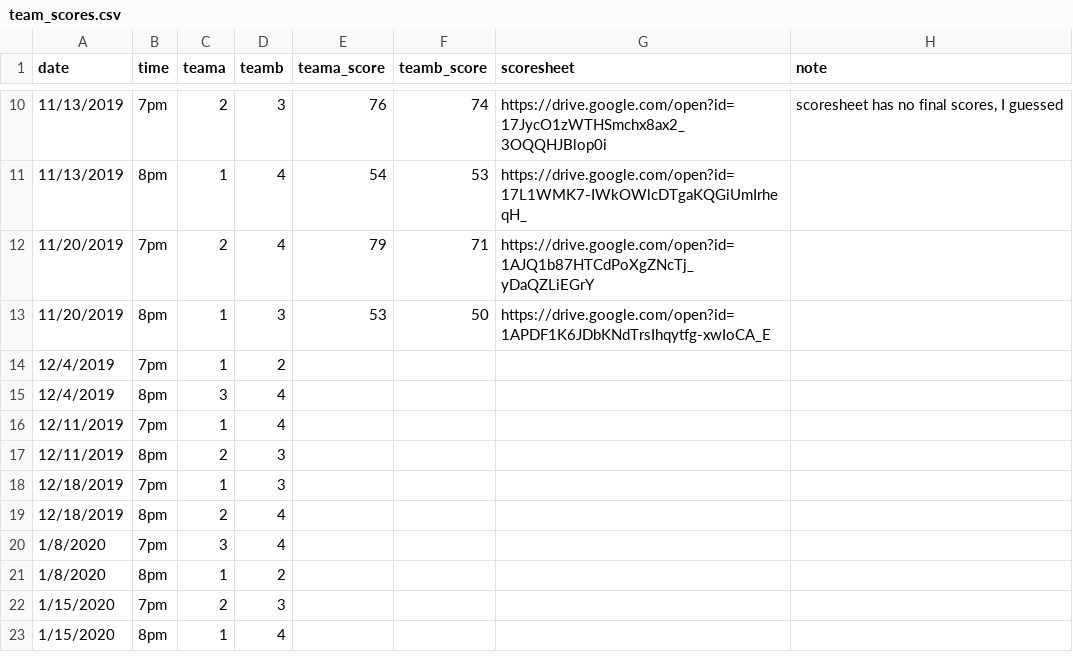
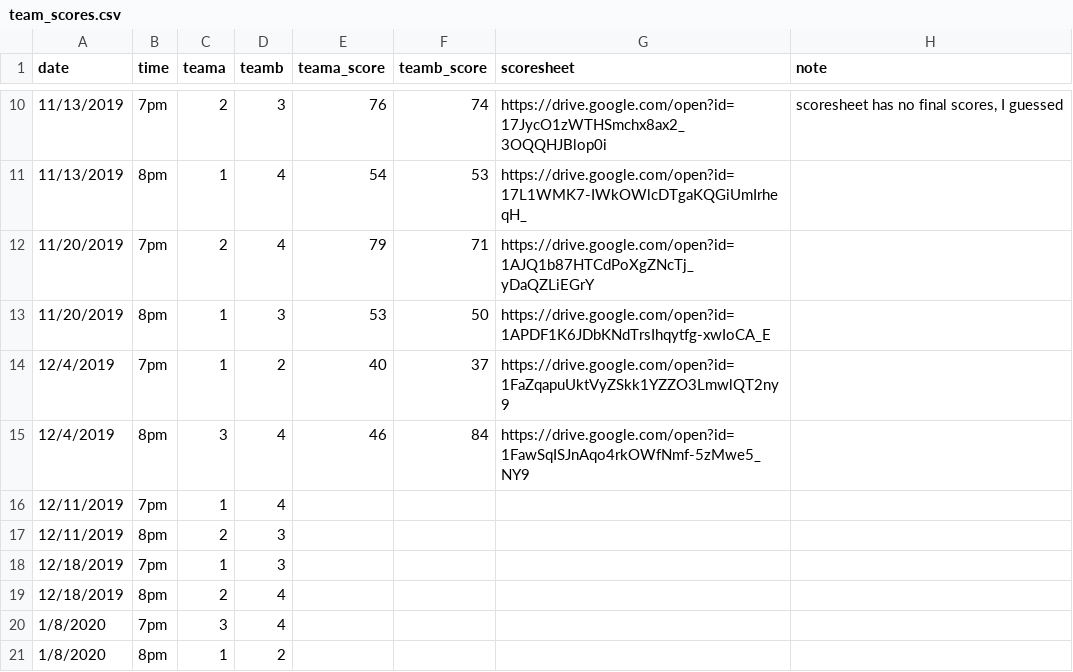
Before and after one commit to corynissen/WNB, a CSV file: data/team_scores.csv, drawn as a sheet; only a part is shown, gaps mark what is left out; the shorter side is filled out with more unchanged rows.

```diff
--- a/data/team_scores.csv
+++ b/data/team_scores.csv
@@ -13,4 +13,4 @@ date,time,teama,teamb,teama_score,teamb_score,scoresheet,note
 11/20/2019,8pm,1,3,53,50,https://drive.google.com/open?id=1APDF1K6JDbKNdTrsIhqytfg-xwIoCA_E,
-12/4/2019,7pm,1,2,,,,
-12/4/2019,8pm,3,4,,,,
+12/4/2019,7pm,1,2,40,37,https://drive.google.com/open?id=1FaZqapuUktVyZSkk1YZZO3LmwlQT2ny9,
+12/4/2019,8pm,3,4,46,84,https://drive.google.com/open?id=1FawSqISJnAqo4rkOWfNmf-5zMwe5_NY9,
 12/11/2019,7pm,1,4,,,,
```
Also changed, not shown: data/individual_scores.csv, 2 other files.
